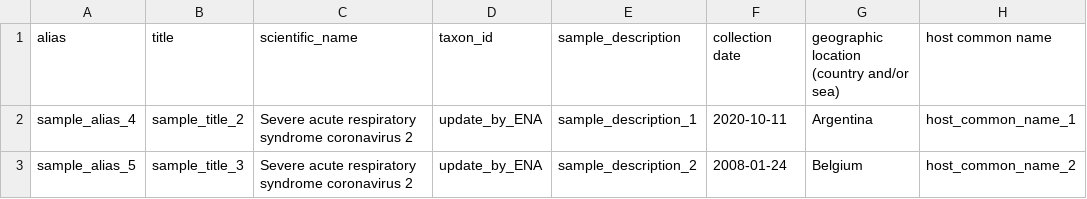
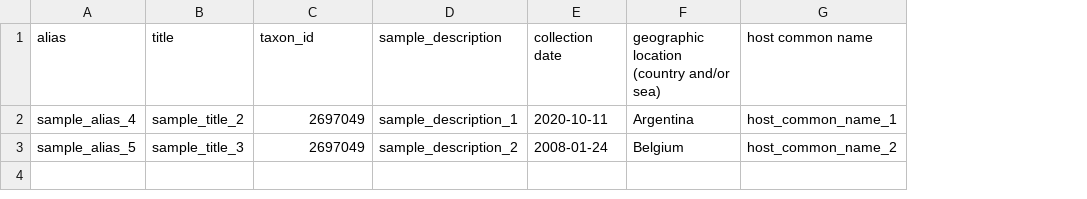
Before and after one commit to usegalaxy-eu/ena-upload-cli, a TSV file: example_tables/ENA_template_samples_vir.tsv, drawn as a sheet; only a part is shown; removed rows and columns are numbered as before the commit, all else as after; the diff names each change by its address in the sheet, - before the commit and + after, or states it on an @@ line.

Commit message:
new way of precessing taxon IDs

```diff
--- a/example_tables/ENA_template_samples_vir.tsv
+++ b/example_tables/ENA_template_samples_vir.tsv
-column C (scientific_name), rows 2-3: Severe acute respiratory syndrome coronavirus 2 | Severe acute respiratory syndrome coronavirus 2
-C2:C3 (taxon_id): update_by_ENA
+C2:C3 (taxon_id): 2697049
```
Also changed, not shown: 43 other files.
